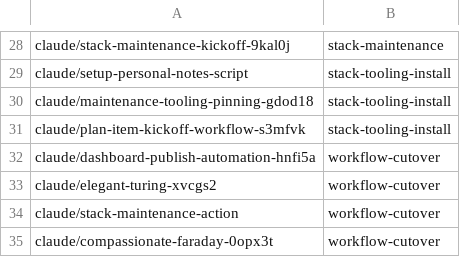
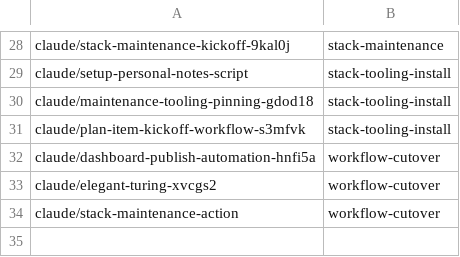
Before and after one commit to AbdelrhmanBassiouny/basstler, a TSV file: .claude/personal/plans/_generated/branch-index.tsv, drawn as a sheet; only a part is shown, gaps mark what is left out; the diff names each change by its address in the sheet, - before the commit and + after, or states it on an @@ line.

Commit message:
Update plan manifest for workflow-cutover

```diff
--- a/.claude/personal/plans/_generated/branch-index.tsv
+++ b/.claude/personal/plans/_generated/branch-index.tsv
-row 35: claude/compassionate-faraday-0opx3t | workflow-cutover
```
Also changed, not shown: 1 other file.
